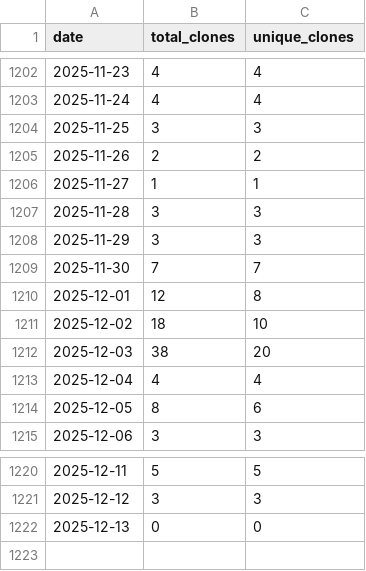
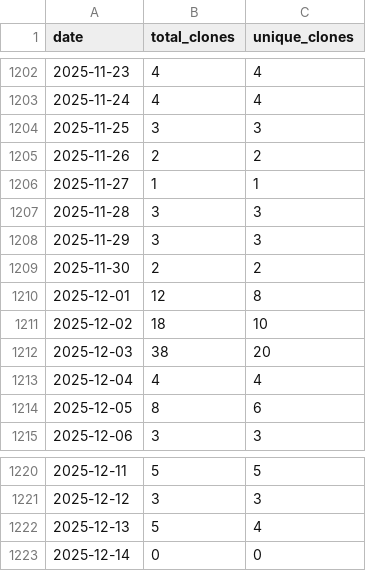
Before and after one commit to wumphlett/COMP-2710, a CSV file: .traffic/clones.csv, drawn as a sheet; only a part is shown, gaps mark what is left out.

Commit message:
Updating repository traffic

```diff
--- a/.traffic/clones.csv
+++ b/.traffic/clones.csv
@@ -1208,3 +1208,3 @@ date,total_clones,unique_clones
 2025-11-29,3,3
-2025-11-30,7,7
+2025-11-30,2,2
 2025-12-01,12,8
@@ -1221,2 +1221,3 @@ date,total_clones,unique_clones
 2025-12-12,3,3
-2025-12-13,0,0
+2025-12-13,5,4
+2025-12-14,0,0
```
Also changed, not shown: .traffic/views.csv, 3 other files.
